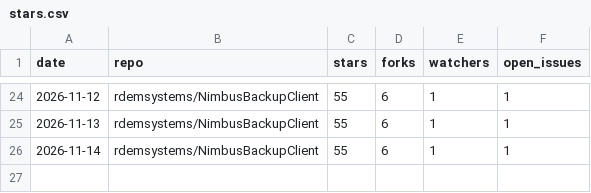
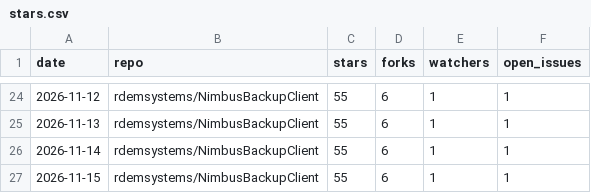
Before and after one commit to rdemsystems/NimbusBackupClient, a CSV file: stars.csv, drawn as a sheet; only a part is shown, gaps mark what is left out; the diff names each change by its address in the sheet, - before the commit and + after, or states it on an @@ line.

```diff
--- a/stars.csv
+++ b/stars.csv
+row 27: 2026-11-15 | rdemsystems/NimbusBackupClient | 55 | 6 | 1 | 1
```
Also changed, not shown: 1 other file.
